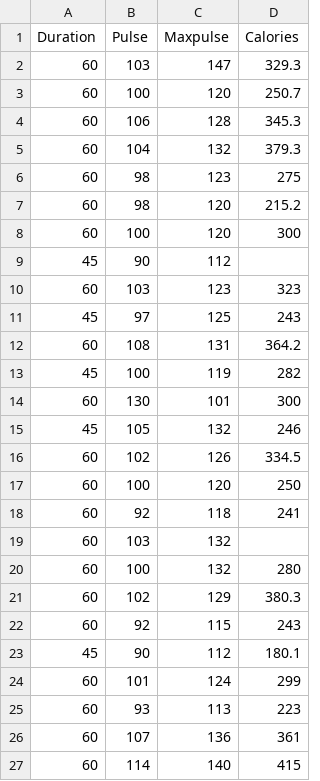
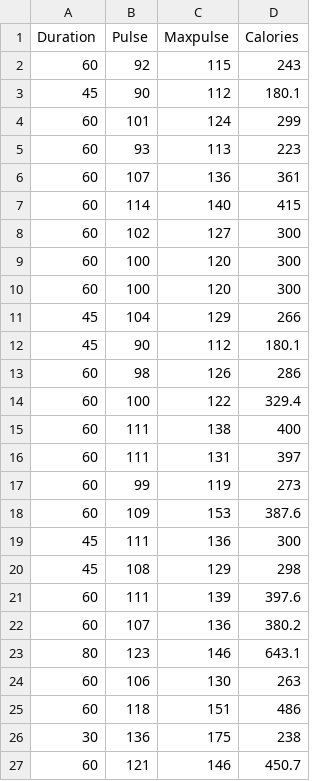
Before and after one commit to murugeshdarvin/test, a CSV file: data.csv, drawn as a sheet; only a part is shown; the shorter side is filled out with more unchanged rows.

Commit message:
test

```diff
--- a/data.csv
+++ b/data.csv
@@ -1,22 +1,2 @@
 Duration,Pulse,Maxpulse,Calories
-60,103,147,329.3
-60,100,120,250.7
-60,106,128,345.3
-60,104,132,379.3
-60,98,123,275
-60,98,120,215.2
-60,100,120,300
-45,90,112,
-60,103,123,323
-45,97,125,243
-60,108,131,364.2
-45,100,119,282
-60,130,101,300
-45,105,132,246
-60,102,126,334.5
-60,100,120,250
-60,92,118,241
-60,103,132,
-60,100,132,280
-60,102,129,380.3
 60,92,115,243
```
